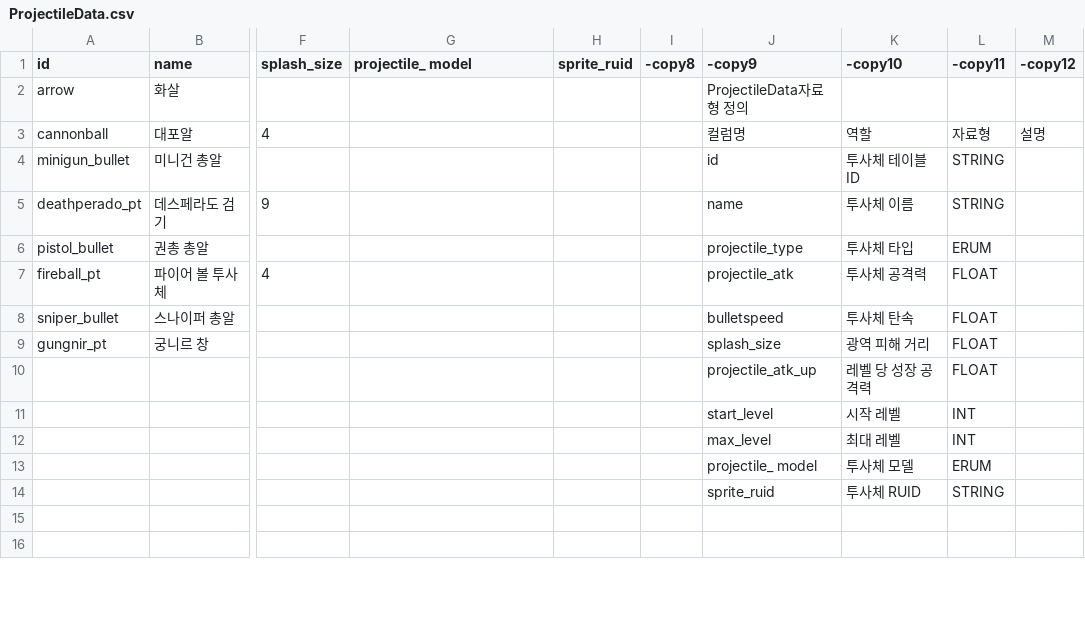
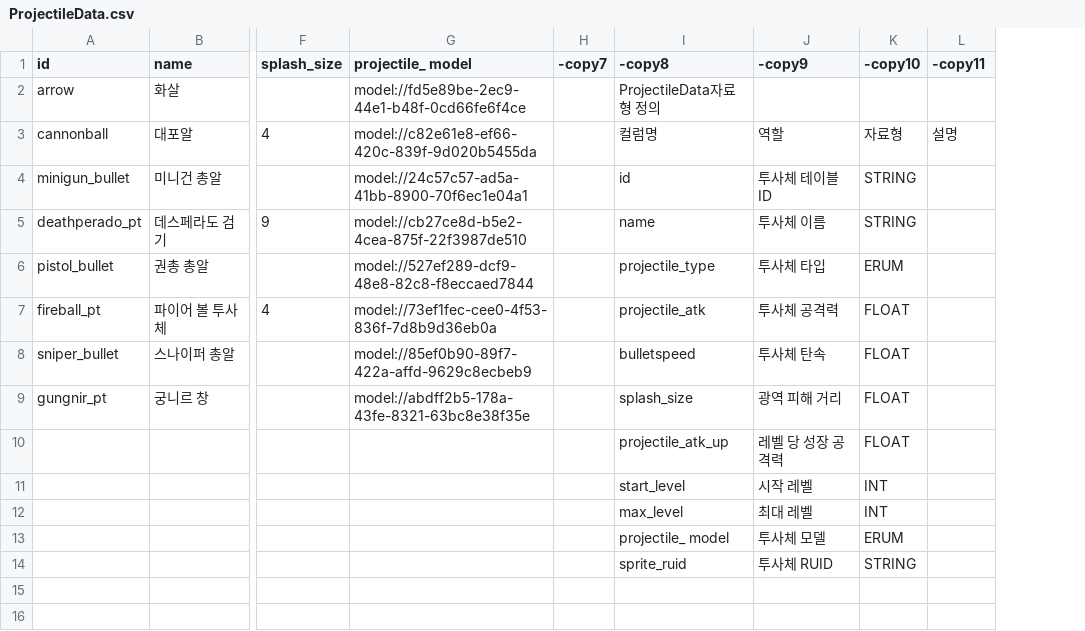
Before and after one commit to mingsuking1002/mswproject, a CSV file: mswproject/RootDesk/MyDesk/ProjectGR/Data/ProjectileData.csv, drawn as a sheet; only a part is shown, gaps mark what is left out; removed rows and columns are numbered as before the commit, all else as after; the diff names each change by its address in the sheet, - before the commit and + after, or states it on an @@ line.

```diff
--- a/mswproject/RootDesk/MyDesk/ProjectGR/Data/ProjectileData.csv
+++ b/mswproject/RootDesk/MyDesk/ProjectGR/Data/ProjectileData.csv
-column H (sprite_ruid), empty
-column I (-copy8), empty
+column H (-copy7), empty
-I1: -copy9
+I1: -copy8
-J1: -copy10
+J1: -copy9
-K1: -copy11
+K1: -copy10
-L1: -copy12
+L1: -copy11
-G2 (projectile_ model): (empty)
+G2 (projectile_ model): model://fd5e89be-2ec9-44e1-b48f-0cd66fe6f4ce
-G3 (projectile_ model): (empty)
+G3 (projectile_ model): model://c82e61e8-ef66-420c-839f-9d020b5455da
-G4 (projectile_ model): (empty)
+G4 (projectile_ model): model://24c57c57-ad5a-41bb-8900-70f6ec1e04a1
-G5 (projectile_ model): (empty)
+G5 (projectile_ model): model://cb27ce8d-b5e2-4cea-875f-22f3987de510
-G6 (projectile_ model): (empty)
+G6 (projectile_ model): model://527ef289-dcf9-48e8-82c8-f8eccaed7844
-G7 (projectile_ model): (empty)
+G7 (projectile_ model): model://73ef1fec-cee0-4f53-836f-7d8b9d36eb0a
-G8 (projectile_ model): (empty)
+G8 (projectile_ model): model://85ef0b90-89f7-422a-affd-9629c8ecbeb9
-G9 (projectile_ model): (empty)
+G9 (projectile_ model): model://abdff2b5-178a-43fe-8321-63bc8e38f35e
```
Also changed, not shown: mswproject/RootDesk/MyDesk/ProjectGR/Data/WeaponData.csv, 17 other files.
